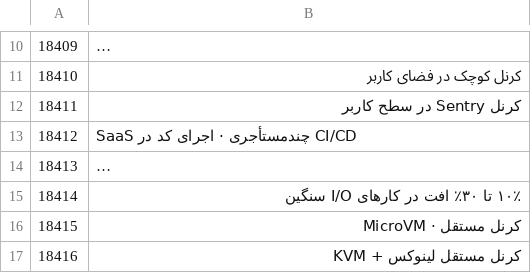
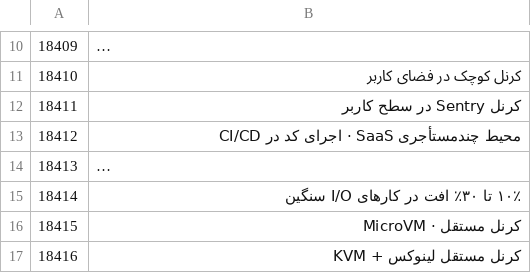
Before and after one commit to sepehrTabeian/easy-learn-ai_persian, a TSV file: docs/translation/work/tr_sites_149.tsv, drawn as a sheet; only a part is shown, gaps mark what is left out; long unchanged cells end in …; the diff covers the shown part only; the diff names each change by its address in the sheet, - before the commit and + after, or states it on an @@ line.

```diff
--- a/docs/translation/work/tr_sites_149.tsv
+++ b/docs/translation/work/tr_sites_149.tsv
-B13: SaaS چندمستأجری · اجرای کد در CI/CD
+B13: محیط چندمستأجری SaaS · اجرای کد در CI/CD
```
Also changed, not shown: 1 edited cell elsewhere in this file.
